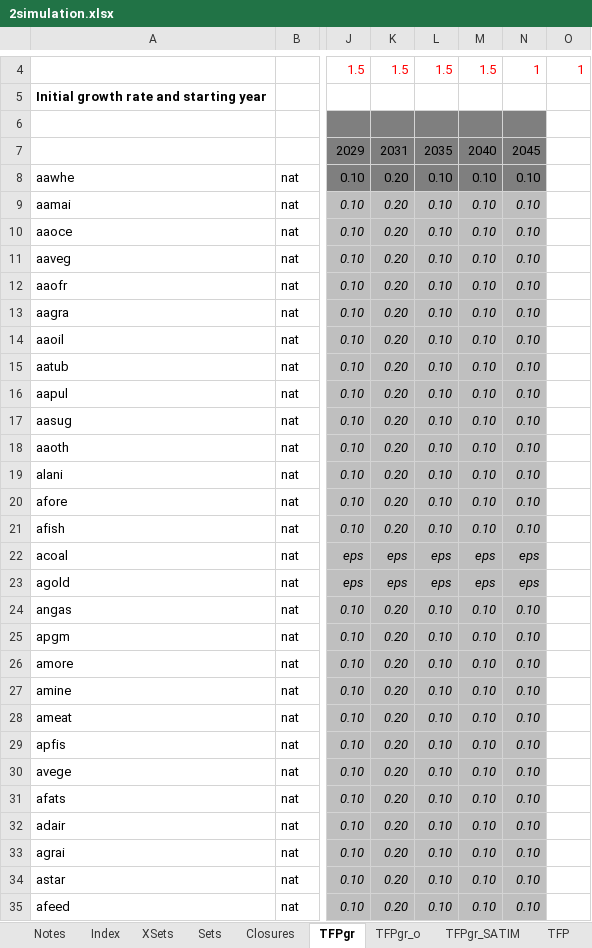
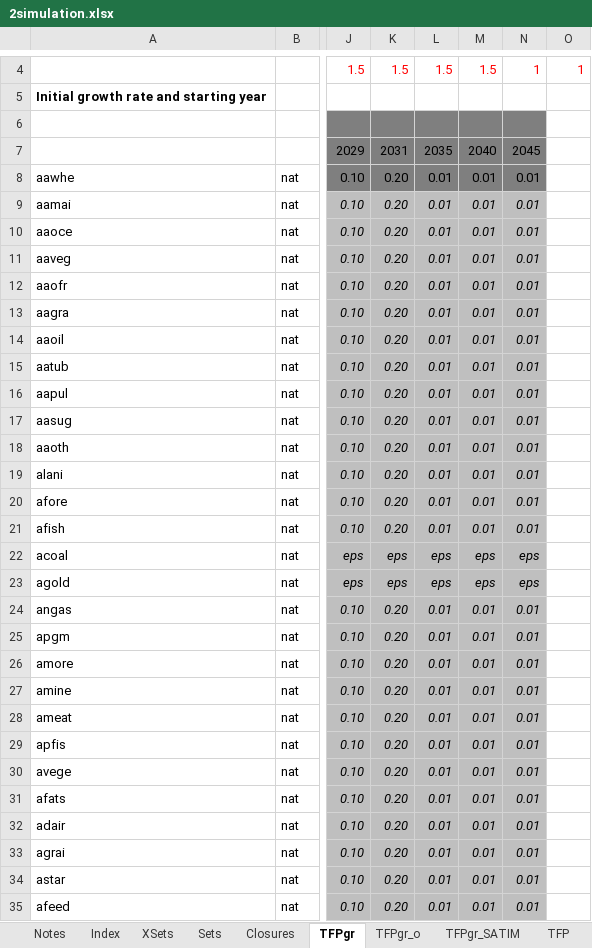
Before and after one commit to brunomerven/SATIMGE, an Excel workbook: CGE/2simulation.xlsx, sheet TFPgr, drawn as a sheet; only a part is shown, gaps mark what is left out; values as stored, in another font and other column widths than the file's, no borders; conditional formats not drawn; the diff covers the shown part only; the diff names each change by its address in the sheet, - before the commit and + after, or states it on an @@ line.

```diff
--- a/CGE/2simulation.xlsx (sheet TFPgr)
+++ b/CGE/2simulation.xlsx (sheet TFPgr)
-L8:L21: 0.10
+L8:L21: 0.01
-M8:M21: 0.10
+M8:M21: 0.01
-N8:N21: 0.10
+N8:N21: 0.01
-L24:L35: 0.10
+L24:L35: 0.01
-M24:M35: 0.10
+M24:M35: 0.01
-N24:N35: 0.10
+N24:N35: 0.01
```
Also changed, not shown: 135 edited cells elsewhere in this sheet, SATIMGE.xlsm, 4 other files.
